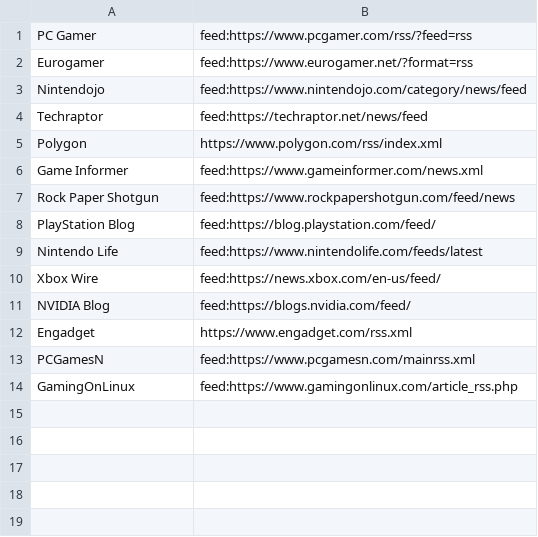
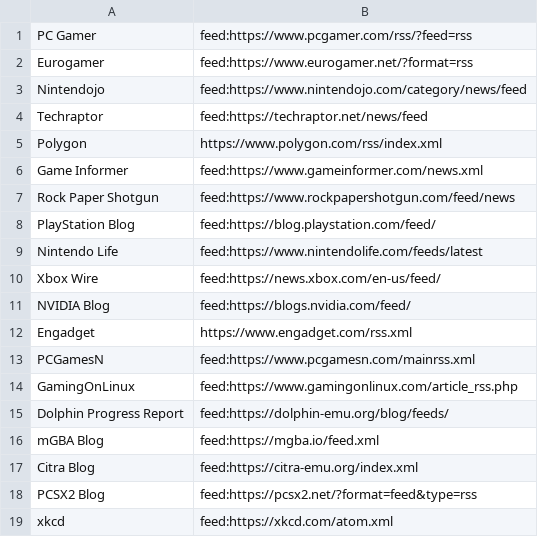
Before and after one commit to Spiess/newsfeeder, a CSV file: feeds.csv, drawn as a sheet; the diff names each change by its address in the sheet, - before the commit and + after, or states it on an @@ line.

Commit message:
Added emulator development blogs and xkcd feeds.

```diff
--- a/feeds.csv
+++ b/feeds.csv
+row 15: Dolphin Progress Report | feed:https://dolphin-emu.org/blog/feeds/
+row 16: mGBA Blog | feed:https://mgba.io/feed.xml
+row 17: Citra Blog | feed:https://citra-emu.org/index.xml
+row 18: PCSX2 Blog | feed:https://pcsx2.net/?format=feed&type=rss
+row 19: xkcd | feed:https://xkcd.com/atom.xml
```
